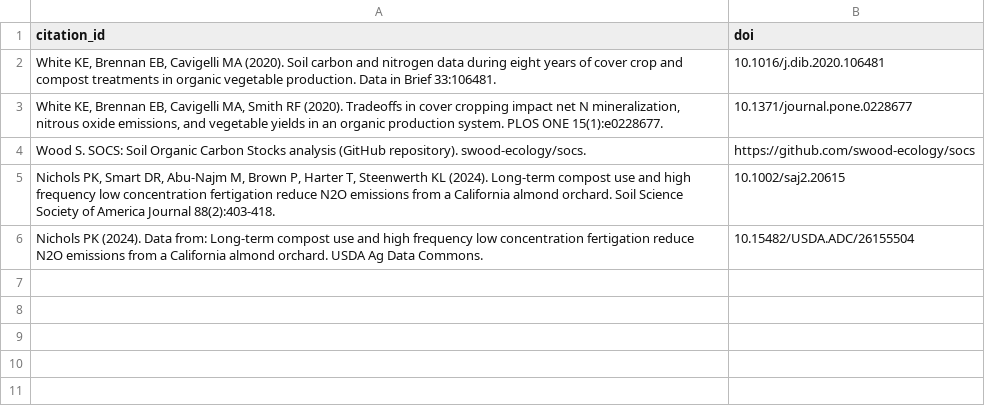
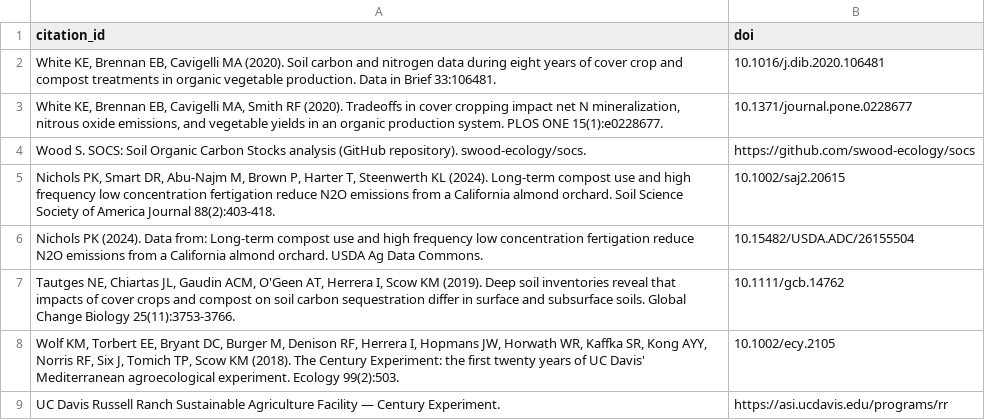
Before and after one commit to ccmmf/cal-val-data, a CSV file: data/citations.csv, drawn as a sheet.

```diff
--- a/data/citations.csv
+++ b/data/citations.csv
@@ -6 +6,4 @@ Wood S. SOCS: Soil Organic Carbon Stocks analysis (GitHub repository). swood-eco
 Nichols PK (2024). Data from: Long-term compost use and high frequency low concentration fertigation reduce N2O emissions from a California almond orchard. USDA Ag Data Commons.,10.15482/USDA.ADC/26155504
+"Tautges NE, Chiartas JL, Gaudin ACM, O'Geen AT, Herrera I, Scow KM (2019). Deep soil inventories reveal that impacts of cover crops and compost on soil carbon sequestration differ in surface and subsurface soils. Global Change Biology 25(11):3753-3766.",10.1111/gcb.14762
+"Wolf KM, Torbert EE, Bryant DC, Burger M, Denison RF, Herrera I, Hopmans JW, Horwath WR, Kaffka SR, Kong AYY, Norris RF, Six J, Tomich TP, Scow KM (2018). The Century Experiment: the first twenty years of UC Davis' Mediterranean agroecological experiment. Ecology 99(2):503.",10.1002/ecy.2105
+UC Davis Russell Ranch Sustainable Agriculture Facility — Century Experiment.,https://asi.ucdavis.edu/programs/rr
```
Also changed, not shown: data/coverage.csv, data/methods.csv, 11 other files.
